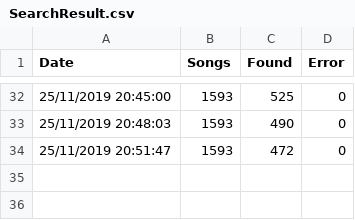
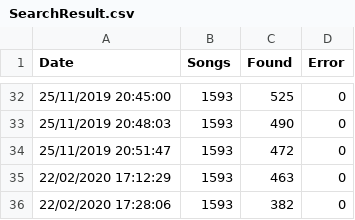
Before and after one commit to BackInBash/DeezerSync, a CSV file: DataAnalytics/SearchResult.csv, drawn as a sheet; only a part is shown, gaps mark what is left out.

```diff
--- a/DataAnalytics/SearchResult.csv
+++ b/DataAnalytics/SearchResult.csv
@@ -34 +34,3 @@ Date, Songs, Found, Error
 25/11/2019 20:51:47, 1593, 472, 0
+22/02/2020 17:12:29, 1593, 463, 0
+22/02/2020 17:28:06, 1593, 382, 0
```
Also changed, not shown: 1 other file.
